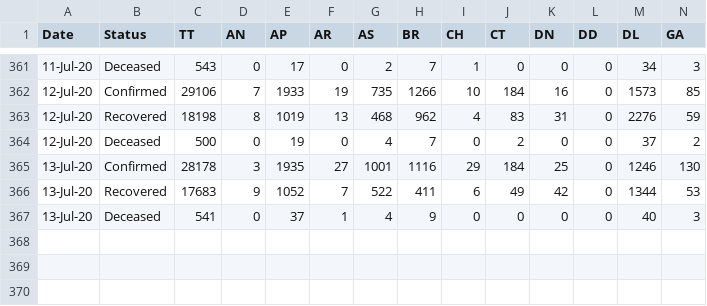
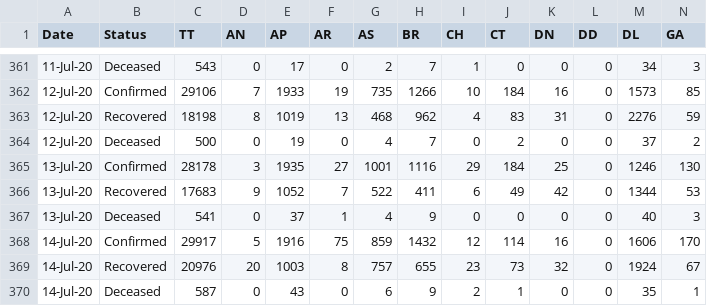
Before and after one commit to frank-chris/covid, a CSV file: data/actualdata/state_wise_daily.csv, drawn as a sheet; only a part is shown, gaps mark what is left out; rows hold the shown columns only; the diff names each change by its address in the sheet, - before the commit and + after, or states it on an @@ line.

Commit message:
table

```diff
--- a/data/actualdata/state_wise_daily.csv
+++ b/data/actualdata/state_wise_daily.csv
+row 368: 14-Jul-20 | Confirmed | 29917 | 5 | 1916 | 75 | 859 | 1432 | 12 | 114 | 16 | 0 | 1606 | 170
+row 369: 14-Jul-20 | Recovered | 20976 | 20 | 1003 | 8 | 757 | 655 | 23 | 73 | 32 | 0 | 1924 | 67
+row 370: 14-Jul-20 | Deceased | 587 | 0 | 43 | 0 | 6 | 9 | 2 | 1 | 0 | 0 | 35 | 1
```
Also changed, not shown: 4 other files.
